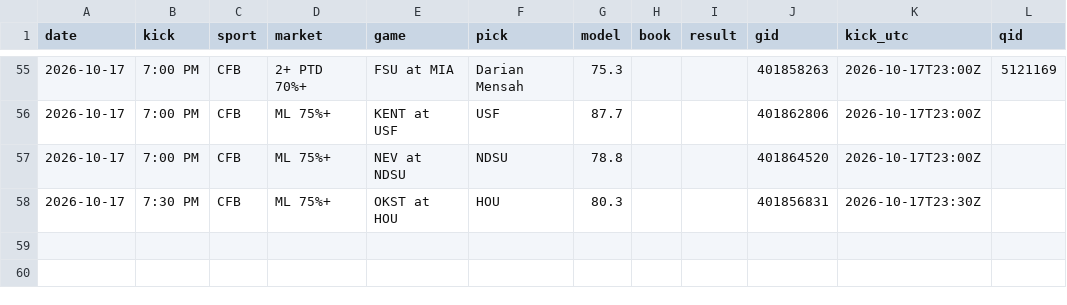
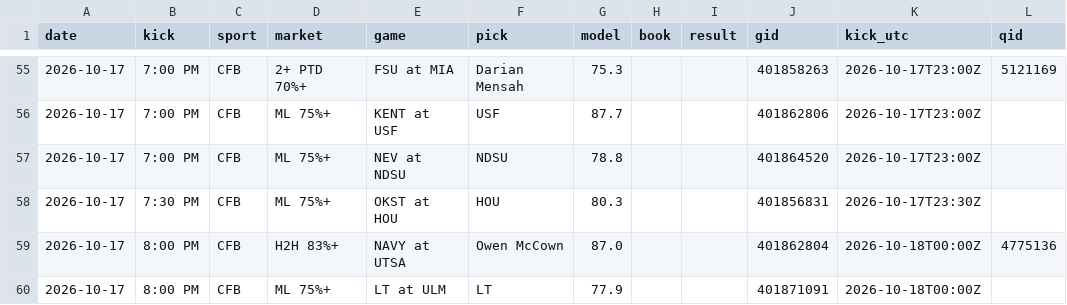
Before and after one commit to DPAD7/the-arena, a CSV file: data/reads_log.csv, drawn as a sheet; only a part is shown, gaps mark what is left out; the diff names each change by its address in the sheet, - before the commit and + after, or states it on an @@ line.

```diff
--- a/data/reads_log.csv
+++ b/data/reads_log.csv
+row 59: 2026-10-17 | 8:00 PM | CFB | H2H 83%+ | NAVY at UTSA | Owen McCown | 87.0 |  |  | 401862804 | 2026-10-18T00:00Z | 4775136
+row 60: 2026-10-17 | 8:00 PM | CFB | ML 75%+ | LT at ULM | LT | 77.9 |  |  | 401871091 | 2026-10-18T00:00Z
```
Also changed, not shown: 26 other files.
